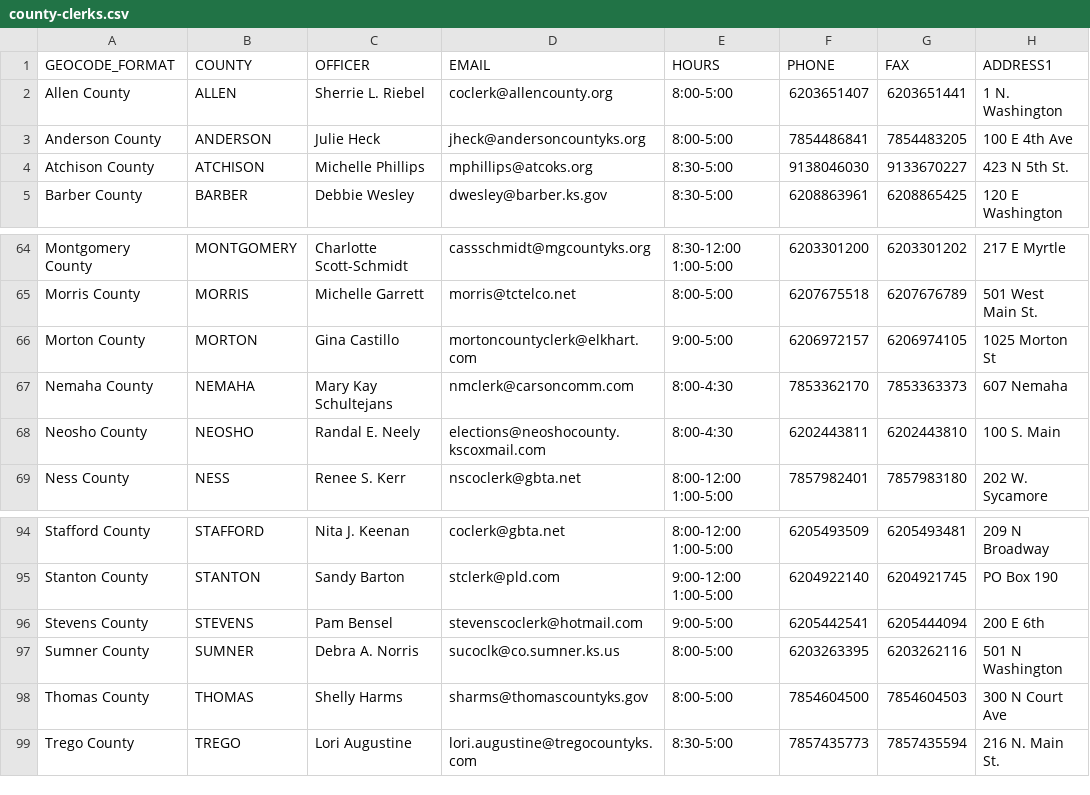
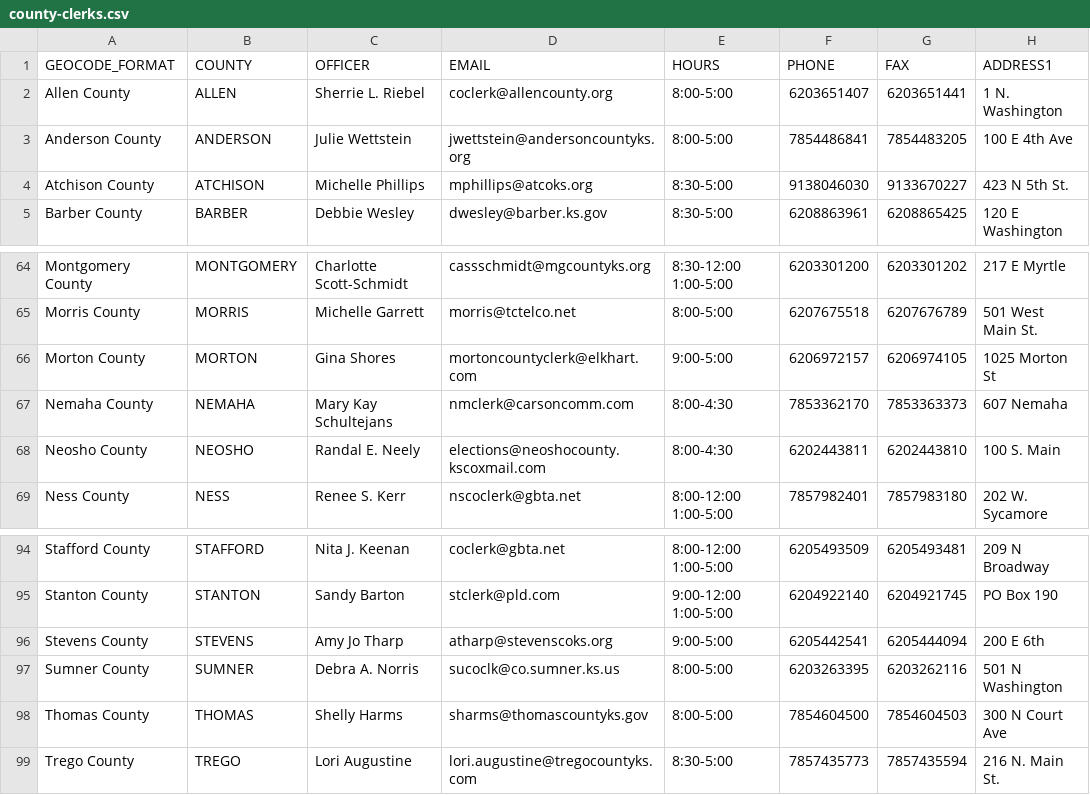
Before and after one commit to BlueprintKansas/ksvotes.org, a CSV file: county-clerks.csv, drawn as a sheet; only a part is shown, gaps mark what is left out; the diff names each change by its address in the sheet, - before the commit and + after, or states it on an @@ line.

Commit message:
Update Anderson, Morton, Stevens Co Clerk Info
Updating changes in name and contact information for county clerks in Anderson, Morton, and Stevens counties.

```diff
--- a/county-clerks.csv
+++ b/county-clerks.csv
-C3 (OFFICER): Julie Heck
+C3 (OFFICER): Julie Wettstein
-D3 (EMAIL): jheck@andersoncountyks.org
+D3 (EMAIL): jwettstein@andersoncountyks.org
-C66 (OFFICER): Gina Castillo
+C66 (OFFICER): Gina Shores
-C96 (OFFICER): Pam Bensel
+C96 (OFFICER): Amy Jo Tharp
-D96 (EMAIL): stevenscoclerk@hotmail.com
+D96 (EMAIL): atharp@stevenscoks.org
```
